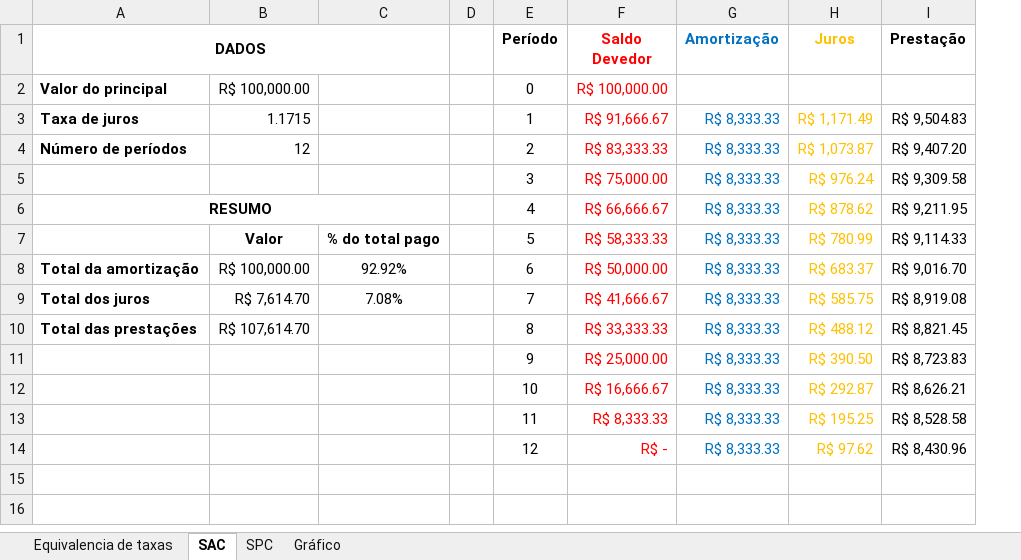
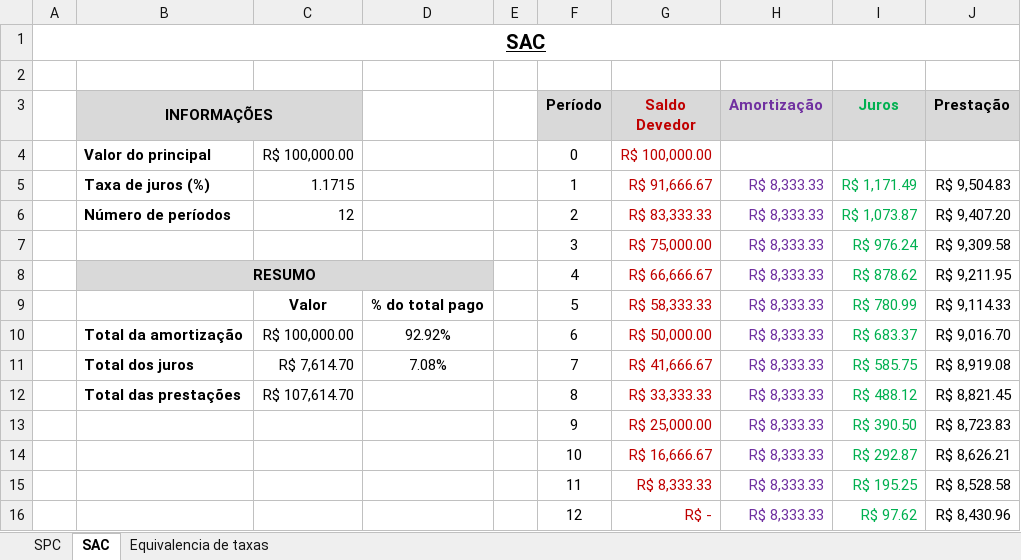
Before and after one commit to cassianord/sistemas_amortiz_app, an Excel workbook: SISTEMAS DE AMORTIZAÇÃO.xlsx, sheet SAC, drawn as a sheet; values as stored, in another font and other column widths than the file's, no borders; removed rows and columns are numbered as before the commit, all else as after; the diff names each change by its address in the sheet, - before the commit and + after, or states it on an @@ line.

```diff
--- a/SISTEMAS DE AMORTIZAÇÃO.xlsx (sheet SAC)
+++ b/SISTEMAS DE AMORTIZAÇÃO.xlsx (sheet SAC)
-sheet tab: Gráfico
@@ sheet tab order changed: SPC | SAC | Equivalencia de taxas @@
+column A, empty
+row 1: SAC
+row 2: (empty)
-B3: DADOS
+B3: INFORMAÇÕES
-B3:C3 fill: none
+B3:C3 fill: #D9D9D9
-A1:C1 merged
+B3:C3 merged
-F3:J3 fill: none
+F3:J3 fill: #D9D9D9
-G3:G16 text colour: #FF0000
+G3:G16 text colour: #C00000
-H3 text colour: #0070C0
+H3 text colour: #7030A0
-I3 text colour: #FFC000
+I3 text colour: #00B050
-B5 (INFORMAÇÕES): Taxa de juros
+B5 (INFORMAÇÕES): Taxa de juros (%)
-H5:H16 text colour: #0070C0
+H5:H16 text colour: #7030A0
-I5:I16 text colour: #FFC000
+I5:I16 text colour: #00B050
-B8:D8 fill: none
+B8:D8 fill: #D9D9D9
```
Also changed, not shown: sheet SPC, formulas that keep their value.
